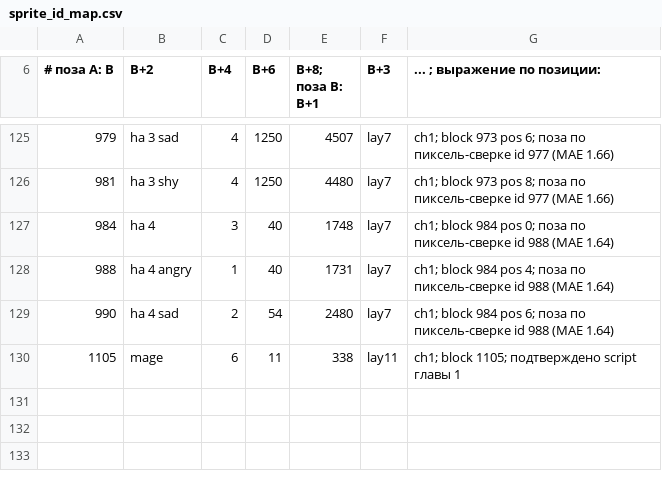
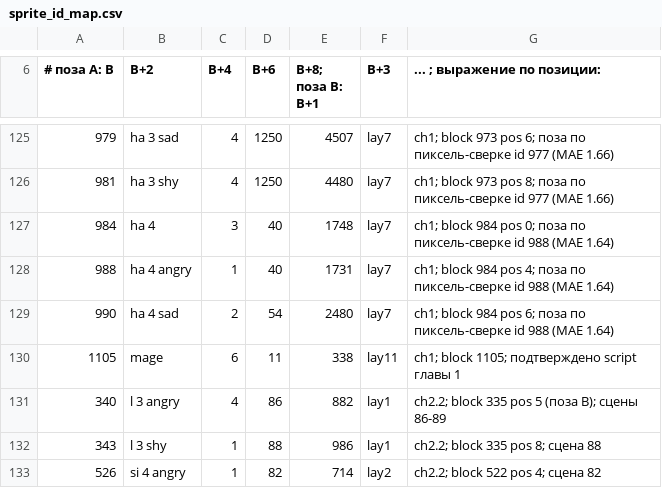
Before and after one commit to timeasoff/Zero-no-Tsukaima-1-RenPy, a CSV file: references/sprite_id_map.csv, drawn as a sheet; only a part is shown, gaps mark what is left out; the diff names each change by its address in the sheet, - before the commit and + after, or states it on an @@ line.

```diff
--- a/references/sprite_id_map.csv
+++ b/references/sprite_id_map.csv
+row 131: 340 | l 3 angry | 4 | 86 | 882 | lay1 | ch2.2; block 335 pos 5 (поза B); сцены 86-89
+row 132: 343 | l 3 shy | 1 | 88 | 986 | lay1 | ch2.2; block 335 pos 8; сцена 88
+row 133: 526 | si 4 angry | 1 | 82 | 714 | lay2 | ch2.2; block 522 pos 4; сцена 82
```
Also changed, not shown: references/voice_id_map.csv, 13 other files.
